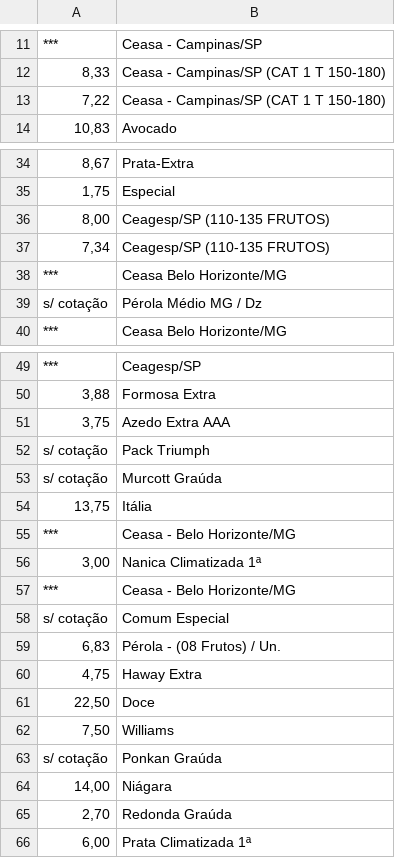
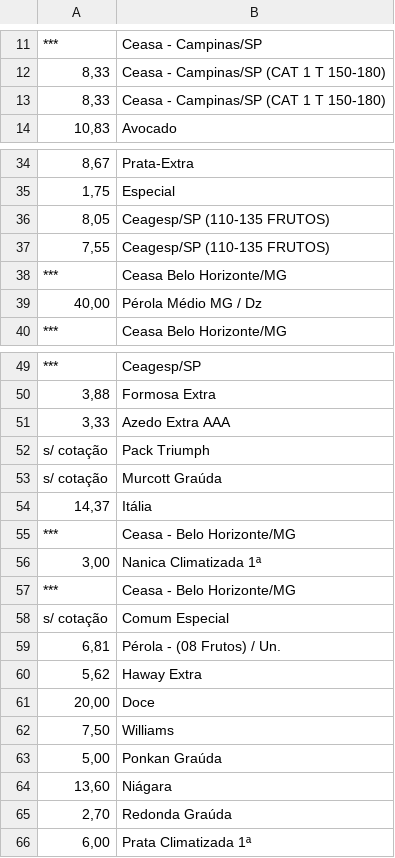
Before and after one commit to evandrofa/Project_1, a CSV file: dados_frutas.csv, drawn as a sheet; only a part is shown, gaps mark what is left out; the diff covers the shown part only; the diff names each change by its address in the sheet, - before the commit and + after, or states it on an @@ line.

```diff
--- a/dados_frutas.csv
+++ b/dados_frutas.csv
-A13: 7,22
+A13: 8,33
-A36: 8,00
+A36: 8,05
-A37: 7,34
+A37: 7,55
-A39: s/ cotação
+A39: 40,00
-A51: 3,75
+A51: 3,33
-A54: 13,75
+A54: 14,37
-A59: 6,83
+A59: 6,81
-A60: 4,75
+A60: 5,62
-A61: 22,50
+A61: 20,00
-A63: s/ cotação
+A63: 5,00
-A64: 14,00
+A64: 13,60
```
Also changed, not shown: 17 edited cells elsewhere in this file, 2 other files.
